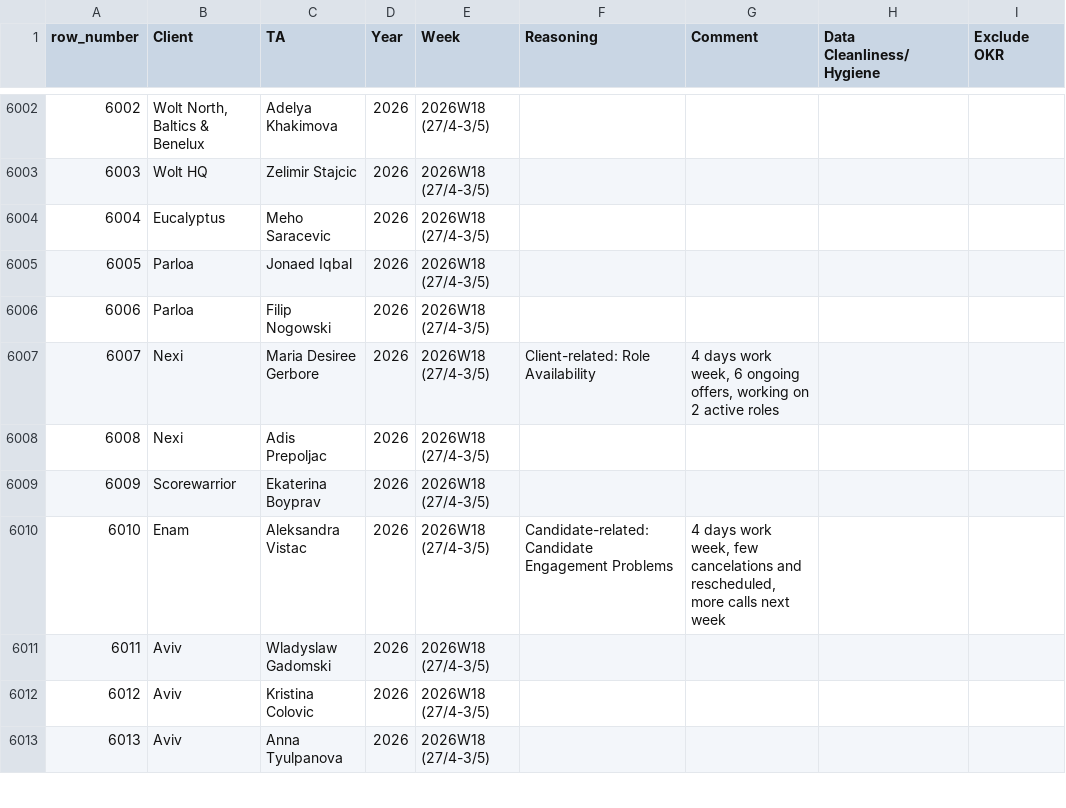
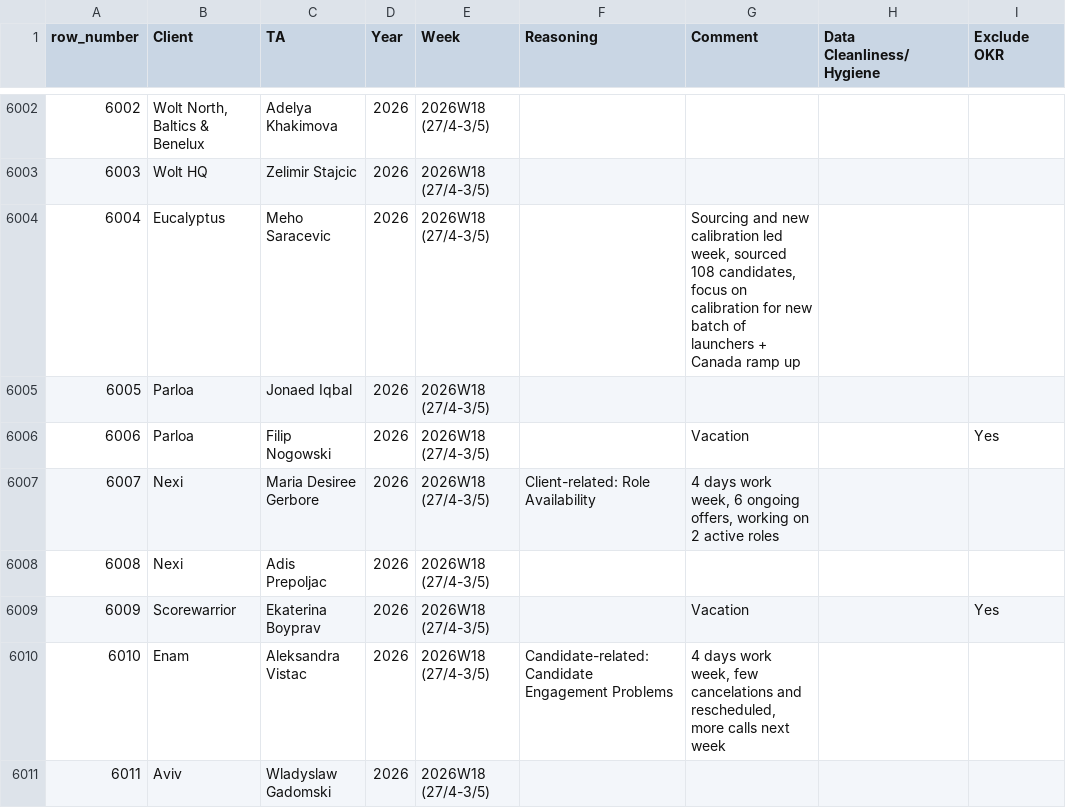
Before and after one commit to bark8922/tribe-recruiting, a CSV file: wbr_static/wbr_ta_weekly_note.csv, drawn as a sheet; only a part is shown, gaps mark what is left out; the shorter side is filled out with more unchanged rows; the diff names each change by its address in the sheet, - before the commit and + after, or states it on an @@ line.

Commit message:
chore: sync TA Weekly Note 2026-05-04

```diff
--- a/wbr_static/wbr_ta_weekly_note.csv
+++ b/wbr_static/wbr_ta_weekly_note.csv
-G6004 (Comment): (empty)
+G6004 (Comment): Sourcing and new calibration led week, sourced 108 candidates, focus on calibration for new batch of launchers + Canada ramp up
-G6006 (Comment): (empty)
+G6006 (Comment): Vacation
-I6006 (Exclude OKR): (empty)
+I6006 (Exclude OKR): Yes
-G6009 (Comment): (empty)
+G6009 (Comment): Vacation
-I6009 (Exclude OKR): (empty)
+I6009 (Exclude OKR): Yes
```
